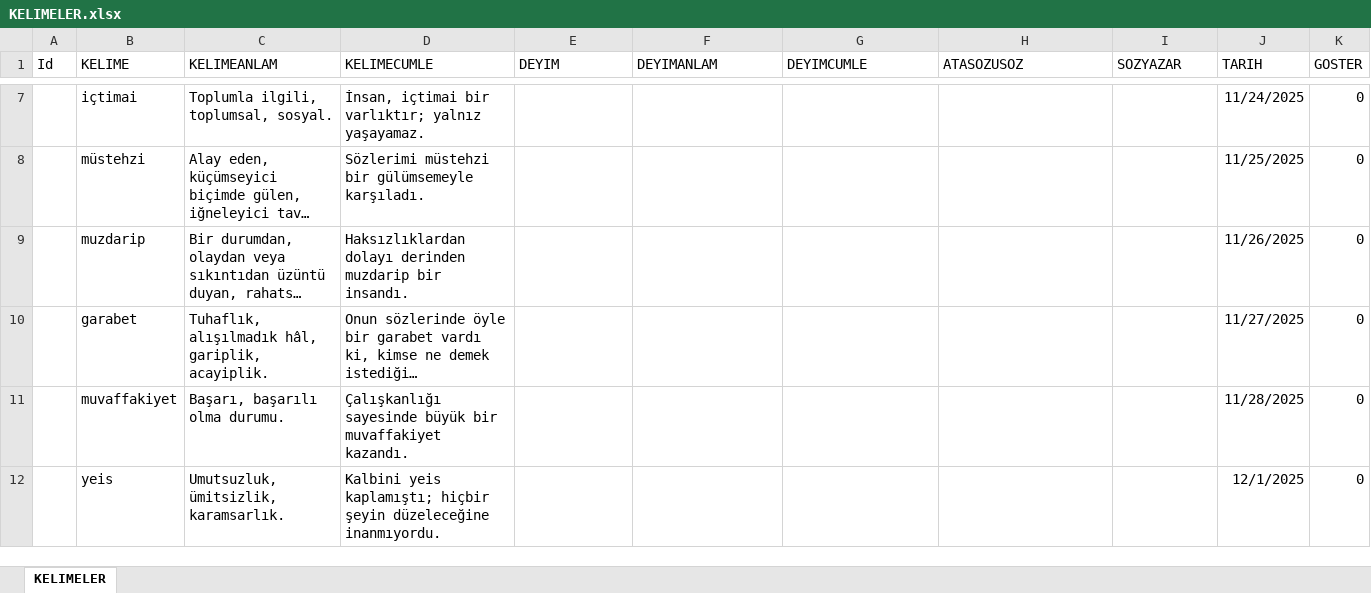
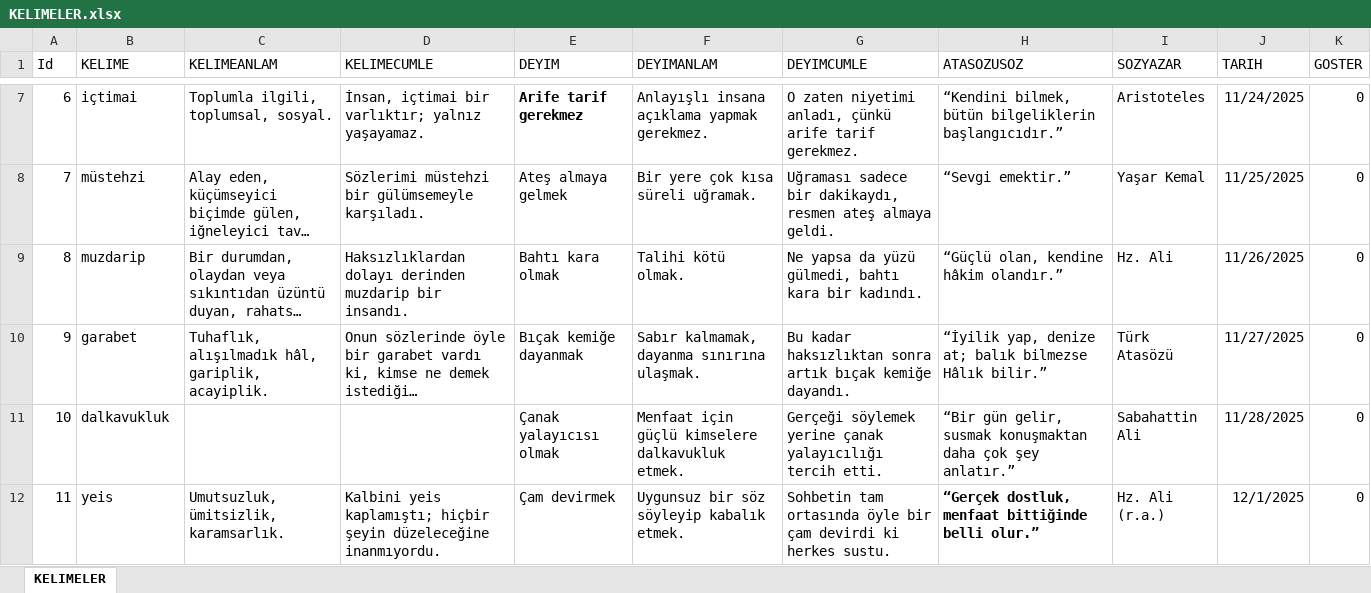
Before and after one commit to cngzylmz89/OKULEV, an Excel workbook: DILIMIZINZENGINLIKLERI2/bin/Debug/KELIMELER.xlsx, sheet KELIMELER, drawn as a sheet; only a part is shown, gaps mark what is left out; long unchanged cells end in …; values as stored, in another font and other column widths than the file's, no borders; removed rows and columns are numbered as before the commit, all else as after; the diff covers the shown part only; the diff names each change by its address in the sheet, - before the commit and + after, or states it on an @@ line.

```diff
--- a/DILIMIZINZENGINLIKLERI2/bin/Debug/KELIMELER.xlsx (sheet KELIMELER)
+++ b/DILIMIZINZENGINLIKLERI2/bin/Debug/KELIMELER.xlsx (sheet KELIMELER)
-A7 (Id): (empty)
+A7 (Id): 6
-E7 (DEYIM): (empty)
+E7 (DEYIM): Arife tarif gerekmez
-F7 (DEYIMANLAM): (empty)
+F7 (DEYIMANLAM): Anlayışlı insana açıklama yapmak gerekmez.
-G7 (DEYIMCUMLE): (empty)
+G7 (DEYIMCUMLE): O zaten niyetimi anladı, çünkü arife tarif gerekmez.
-H7 (ATASOZUSOZ): (empty)
+H7 (ATASOZUSOZ): “Kendini bilmek, bütün bilgeliklerin başlangıcıdır.”
-I7 (SOZYAZAR): (empty)
+I7 (SOZYAZAR): Aristoteles
-A8 (Id): (empty)
+A8 (Id): 7
-E8 (DEYIM): (empty)
+E8 (DEYIM): Ateş almaya gelmek
-F8 (DEYIMANLAM): (empty)
+F8 (DEYIMANLAM): Bir yere çok kısa süreli uğramak.
-G8 (DEYIMCUMLE): (empty)
+G8 (DEYIMCUMLE): Uğraması sadece bir dakikaydı, resmen ateş almaya geldi.
-H8 (ATASOZUSOZ): (empty)
+H8 (ATASOZUSOZ): “Sevgi emektir.”
-I8 (SOZYAZAR): (empty)
+I8 (SOZYAZAR): Yaşar Kemal
-A9 (Id): (empty)
+A9 (Id): 8
-E9 (DEYIM): (empty)
+E9 (DEYIM): Bahtı kara olmak
-F9 (DEYIMANLAM): (empty)
+F9 (DEYIMANLAM): Talihi kötü olmak.
-G9 (DEYIMCUMLE): (empty)
+G9 (DEYIMCUMLE): Ne yapsa da yüzü gülmedi, bahtı kara bir kadındı.
-H9 (ATASOZUSOZ): (empty)
+H9 (ATASOZUSOZ): “Güçlü olan, kendine hâkim olandır.”
-I9 (SOZYAZAR): (empty)
+I9 (SOZYAZAR): Hz. Ali
-A10 (Id): (empty)
+A10 (Id): 9
-E10 (DEYIM): (empty)
+E10 (DEYIM): Bıçak kemiğe dayanmak
-F10 (DEYIMANLAM): (empty)
+F10 (DEYIMANLAM): Sabır kalmamak, dayanma sınırına ulaşmak.
-G10 (DEYIMCUMLE): (empty)
+G10 (DEYIMCUMLE): Bu kadar haksızlıktan sonra artık bıçak kemiğe dayandı.
-H10 (ATASOZUSOZ): (empty)
+H10 (ATASOZUSOZ): “İyilik yap, denize at; balık bilmezse Hâlık bilir.”
-I10 (SOZYAZAR): (empty)
+I10 (SOZYAZAR): Türk Atasözü
-row 11:  | muvaffakiyet | Başarı, başarılı olma durumu. | Çalışkanlığı sayesinde büyük bir muvaffakiyet kazandı. |  |  |  |  |  | 11/28/2025 | 0
+row 11: 10 | dalkavukluk |  |  | Çanak yalayıcısı olmak | Menfaat için güçlü kimselere dalkavukluk etmek. | Gerçeği söylemek yerine çanak yalayıcılığı tercih etti. | “Bir gün gelir, susmak konuşmaktan daha çok şey anlatır.” | Sabahattin Ali | 11/28/2025 | 0
-A12 (Id): (empty)
+A12 (Id): 11
-E12 (DEYIM): (empty)
+E12 (DEYIM): Çam devirmek
-F12 (DEYIMANLAM): (empty)
+F12 (DEYIMANLAM): Uygunsuz bir söz söyleyip kabalık etmek.
-G12 (DEYIMCUMLE): (empty)
+G12 (DEYIMCUMLE): Sohbetin tam ortasında öyle bir çam devirdi ki herkes sustu.
-H12 (ATASOZUSOZ): (empty)
+H12 (ATASOZUSOZ): “Gerçek dostluk, menfaat bittiğinde belli olur.”
-I12 (SOZYAZAR): (empty)
+I12 (SOZYAZAR): Hz. Ali (r.a.)
```
Also changed, not shown: 9 added rows, 9 removed rows, 671 edited cells and cell formats elsewhere in this sheet, 17 other files.
